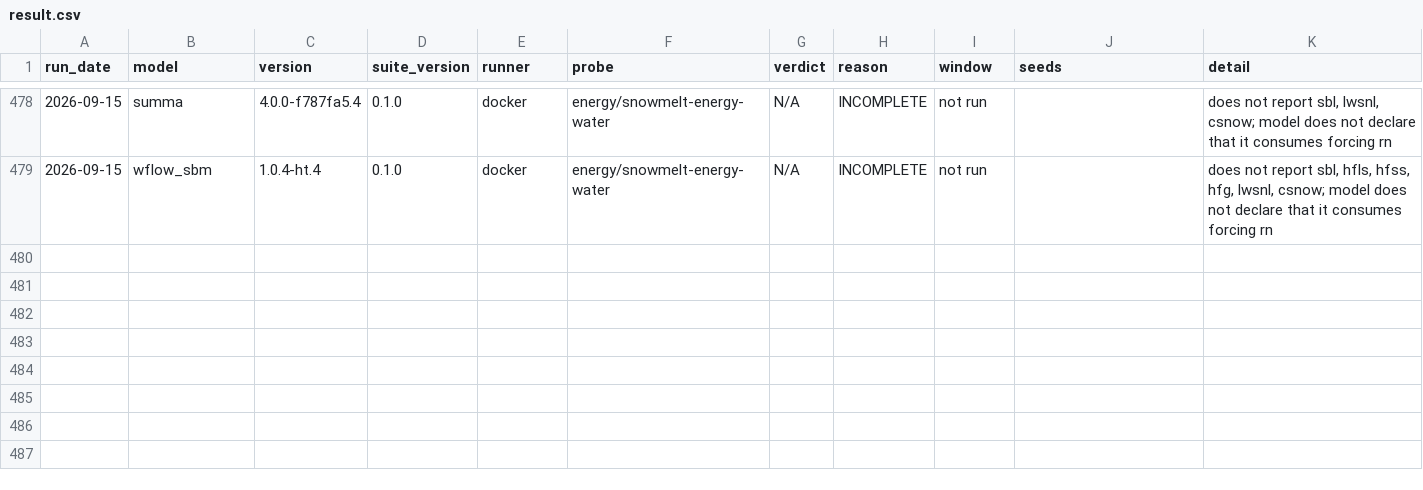
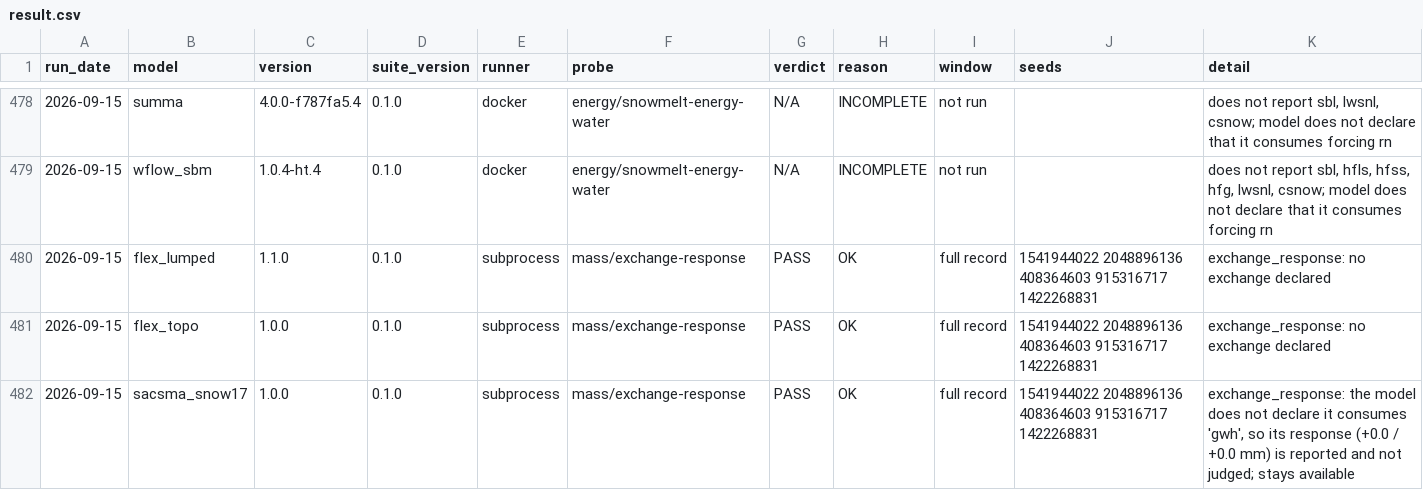
Before and after one commit to Flood-Lab/HydroTuring, a CSV file: models/result.csv, drawn as a sheet; only a part is shown, gaps mark what is left out.

```diff
--- a/models/result.csv
+++ b/models/result.csv
@@ -479 +479,4 @@ run_date,model,version,suite_version,runner,probe,verdict,reason,window,seeds,de
 2026-09-15,wflow_sbm,1.0.4-ht.4,0.1.0,docker,energy/snowmelt-energy-water,N/A,INCOMPLETE,not run,,"does not report sbl, hfls, hfss, hfg, lwsnl, csnow; model does not declare that it consumes forcing rn"
+2026-09-15,flex_lumped,1.1.0,0.1.0,subprocess,mass/exchange-response,PASS,OK,full record,1541944022 2048896136 408364603 915316717 1422268831,exchange_response: no exchange declared
+2026-09-15,flex_topo,1.0.0,0.1.0,subprocess,mass/exchange-response,PASS,OK,full record,1541944022 2048896136 408364603 915316717 1422268831,exchange_response: no exchange declared
+2026-09-15,sacsma_snow17,1.0.0,0.1.0,subprocess,mass/exchange-response,PASS,OK,full record,1541944022 2048896136 408364603 915316717 1422268831,"exchange_response: the model does not declare it consumes 'gwh', so its response (+0.0 / +0.0 mm) is reported and not judged; stays available"
```
Also changed, not shown: 19 other files.
